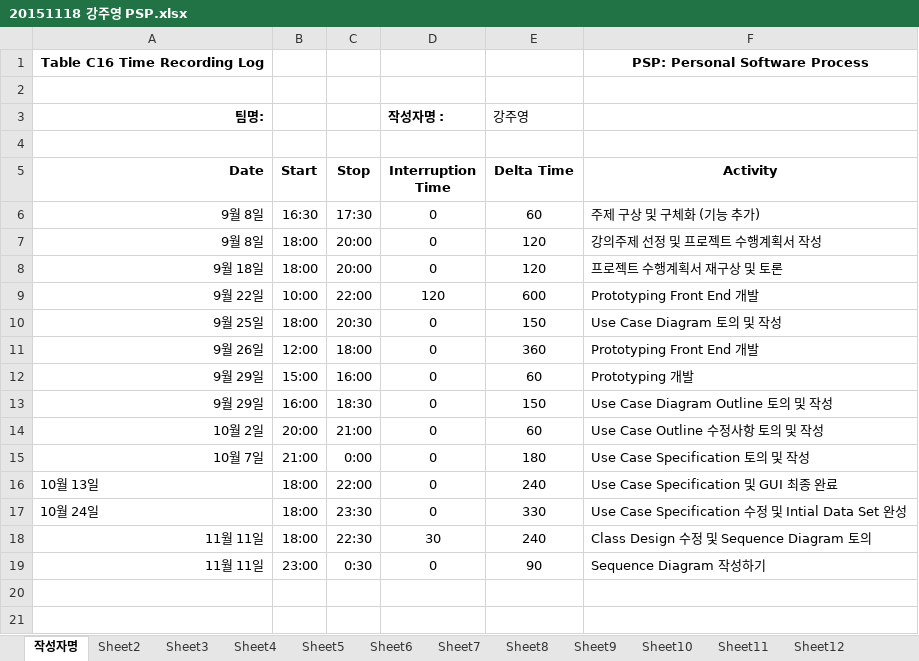
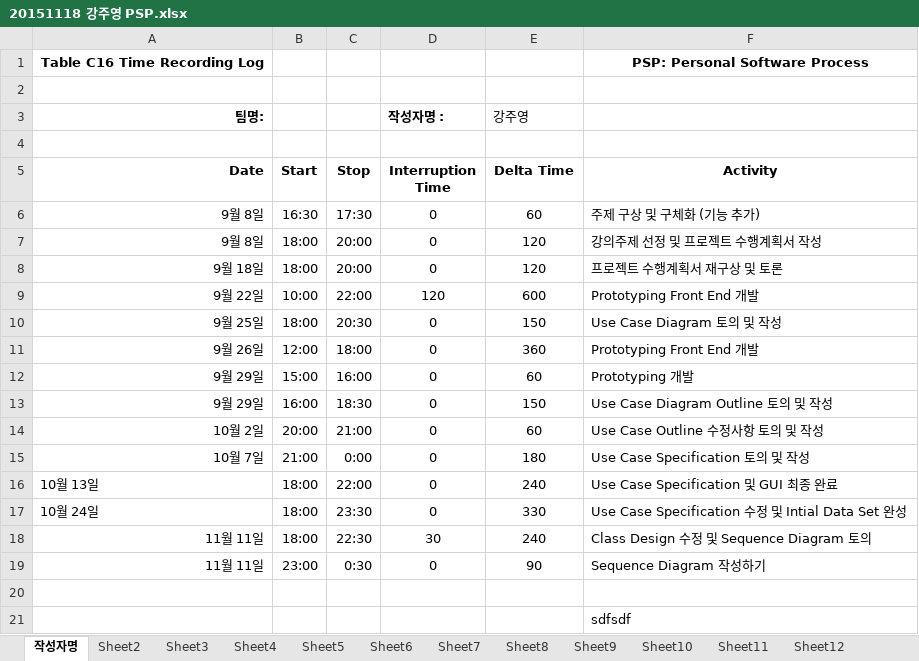
Before and after one commit to jisukim97/ChemicalManagementApplication, an Excel workbook: PSP/20151118 강주영 PSP.xlsx, sheet 작성자명, drawn as a sheet; values as stored, in another font and other column widths than the file's, no borders; the diff names each change by its address in the sheet, - before the commit and + after, or states it on an @@ line.

Commit message:
Update 20151118 강주영 PSP.xlsx

```diff
--- a/PSP/20151118 강주영 PSP.xlsx (sheet 작성자명)
+++ b/PSP/20151118 강주영 PSP.xlsx (sheet 작성자명)
+row 20: (empty)
+row 21:  |  |  |  |  | sdfsdf
```
